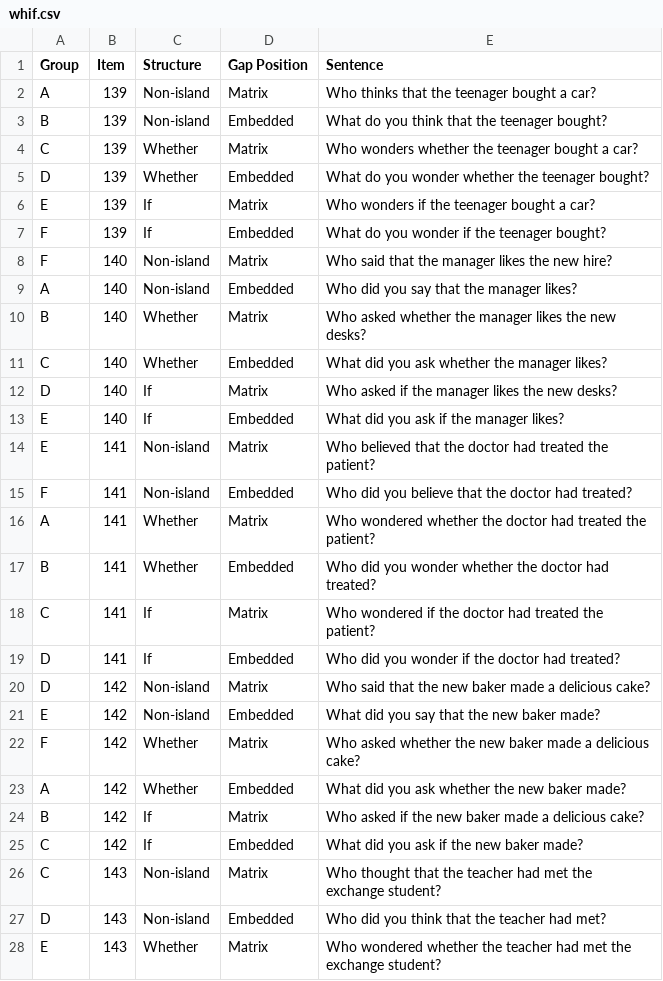
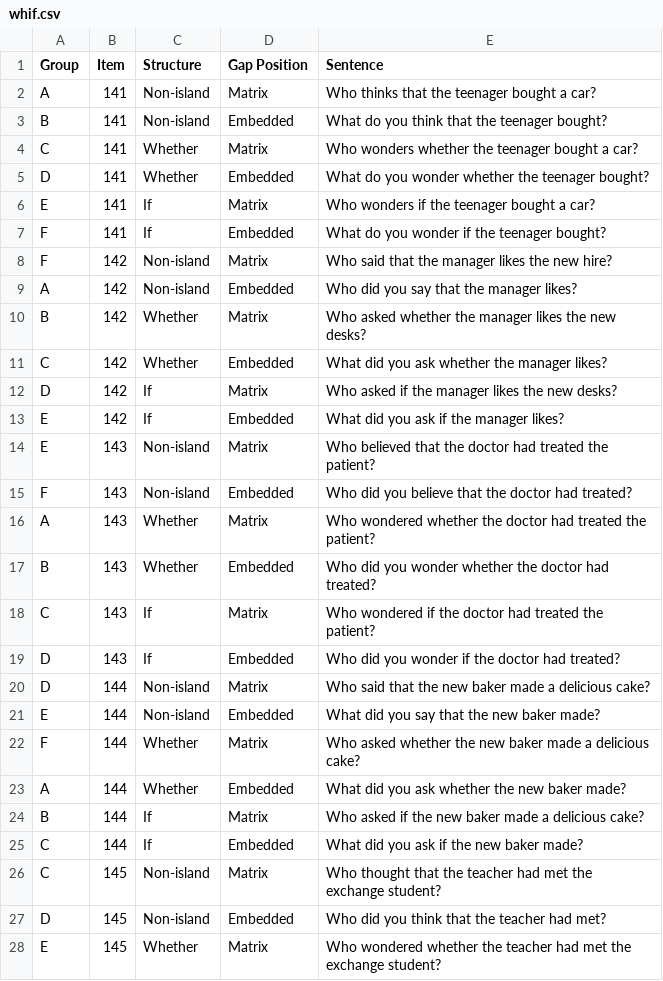
Before and after one commit to mawilson1234/Galapagos, a CSV file: chunk_includes/whif.csv, drawn as a sheet; only a part is shown; the diff covers the shown part only.

```diff
--- a/chunk_includes/whif.csv
+++ b/chunk_includes/whif.csv
@@ -1,28 +1,28 @@
 Group,Item,Structure,Gap Position,Sentence
-A,139,Non-island,Matrix,Who thinks that the teenager bought a car?
-B,139,Non-island,Embedded,What do you think that the teenager bought?
-C,139,Whether,Matrix,Who wonders whether the teenager bought a car?
-D,139,Whether,Embedded,What do you wonder whether the teenager bought?
-E,139,If,Matrix,Who wonders if the teenager bought a car?
-F,139,If,Embedded,What do you wonder if the teenager bought?
-F,140,Non-island,Matrix,Who said that the manager likes the new hire?
-A,140,Non-island,Embedded,Who did you say that the manager likes?
-B,140,Whether,Matrix,Who asked whether the manager likes the new desks?
-C,140,Whether,Embedded,What did you ask whether the manager likes?
-D,140,If,Matrix,Who asked if the manager likes the new desks?
-E,140,If,Embedded,What did you ask if the manager likes?
-E,141,Non-island,Matrix,Who believed that the doctor had treated the patient?
-F,141,Non-island,Embedded,Who did you believe that the doctor had treated?
-A,141,Whether,Matrix,Who wondered whether the doctor had treated the patient?
-B,141,Whether,Embedded,Who did you wonder whether the doctor had treated?
-C,141,If,Matrix,Who wondered if the doctor had treated the patient?
-D,141,If,Embedded,Who did you wonder if the doctor had treated?
-D,142,Non-island,Matrix,Who said that the new baker made a delicious cake?
-E,142,Non-island,Embedded,What did you say that the new baker made?
-F,142,Whether,Matrix,Who asked whether the new baker made a delicious cake?
-A,142,Whether,Embedded,What did you ask whether the new baker made?
-B,142,If,Matrix,Who asked if the new baker made a delicious cake?
-C,142,If,Embedded,What did you ask if the new baker made?
-C,143,Non-island,Matrix,Who thought that the teacher had met the exchange student?
-D,143,Non-island,Embedded,Who did you think that the teacher had met?
-E,143,Whether,Matrix,Who wondered whether the teacher had met the exchange student?
+A,141,Non-island,Matrix,Who thinks that the teenager bought a car?
+B,141,Non-island,Embedded,What do you think that the teenager bought?
+C,141,Whether,Matrix,Who wonders whether the teenager bought a car?
+D,141,Whether,Embedded,What do you wonder whether the teenager bought?
+E,141,If,Matrix,Who wonders if the teenager bought a car?
+F,141,If,Embedded,What do you wonder if the teenager bought?
+F,142,Non-island,Matrix,Who said that the manager likes the new hire?
+A,142,Non-island,Embedded,Who did you say that the manager likes?
+B,142,Whether,Matrix,Who asked whether the manager likes the new desks?
+C,142,Whether,Embedded,What did you ask whether the manager likes?
+D,142,If,Matrix,Who asked if the manager likes the new desks?
+E,142,If,Embedded,What did you ask if the manager likes?
+E,143,Non-island,Matrix,Who believed that the doctor had treated the patient?
+F,143,Non-island,Embedded,Who did you believe that the doctor had treated?
+A,143,Whether,Matrix,Who wondered whether the doctor had treated the patient?
+B,143,Whether,Embedded,Who did you wonder whether the doctor had treated?
+C,143,If,Matrix,Who wondered if the doctor had treated the patient?
+D,143,If,Embedded,Who did you wonder if the doctor had treated?
+D,144,Non-island,Matrix,Who said that the new baker made a delicious cake?
+E,144,Non-island,Embedded,What did you say that the new baker made?
+F,144,Whether,Matrix,Who asked whether the new baker made a delicious cake?
+A,144,Whether,Embedded,What did you ask whether the new baker made?
+B,144,If,Matrix,Who asked if the new baker made a delicious cake?
+C,144,If,Embedded,What did you ask if the new baker made?
+C,145,Non-island,Matrix,Who thought that the teacher had met the exchange student?
+D,145,Non-island,Embedded,Who did you think that the teacher had met?
+E,145,Whether,Matrix,Who wondered whether the teacher had met the exchange student?
```
Also changed, not shown: 9 edited cells elsewhere in this file, chunk_includes/experiencer.csv, chunk_includes/fillers.csv, 1 other file.
